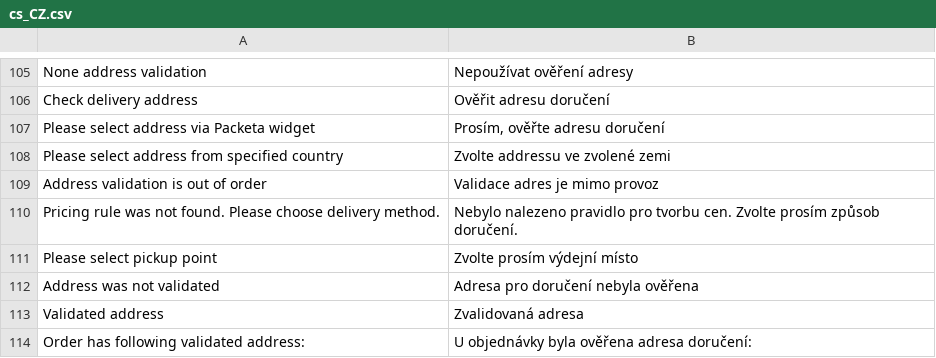
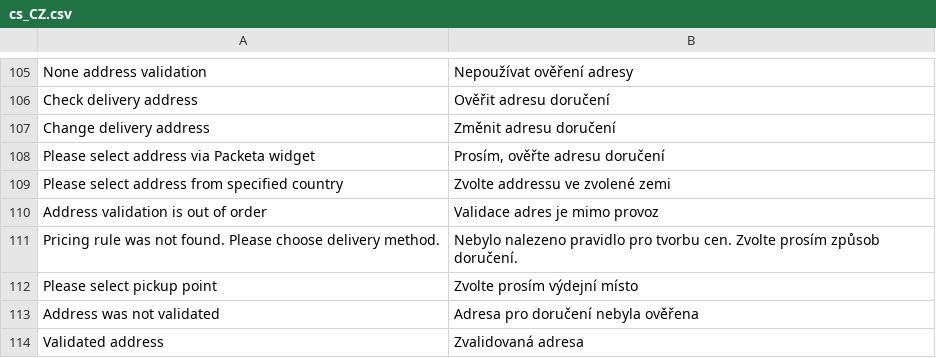
Before and after one commit to Zasilkovna/magento2, a CSV file: Packetery/Checkout/i18n/cs_CZ.csv, drawn as a sheet; only a part is shown, gaps mark what is left out; the shorter side is filled out with more unchanged rows; the diff names each change by its address in the sheet, - before the commit and + after, or states it on an @@ line.

```diff
--- a/Packetery/Checkout/i18n/cs_CZ.csv
+++ b/Packetery/Checkout/i18n/cs_CZ.csv
+row 107: Change delivery address | Změnit adresu doručení
```
Also changed, not shown: Packetery/Checkout/i18n/en_GB.csv, 7 other files.
